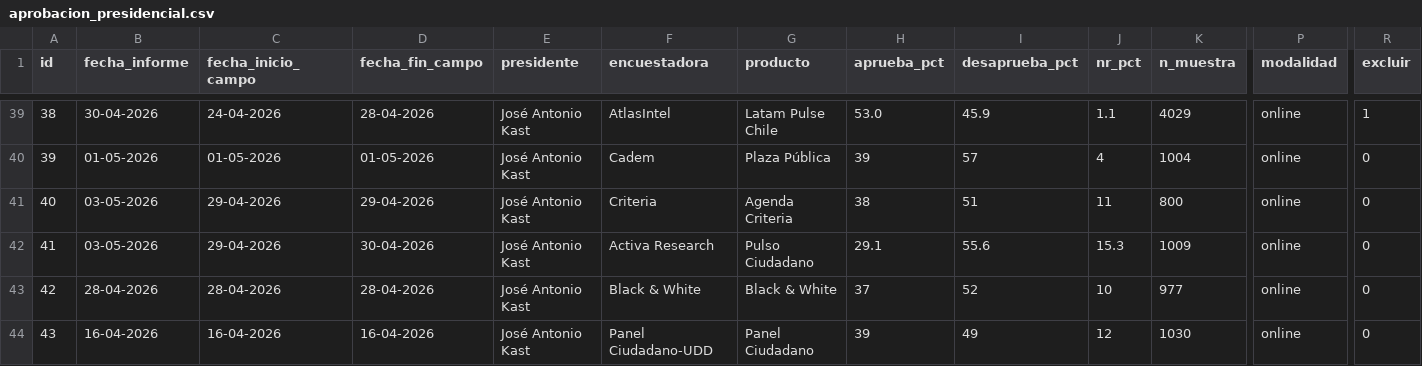
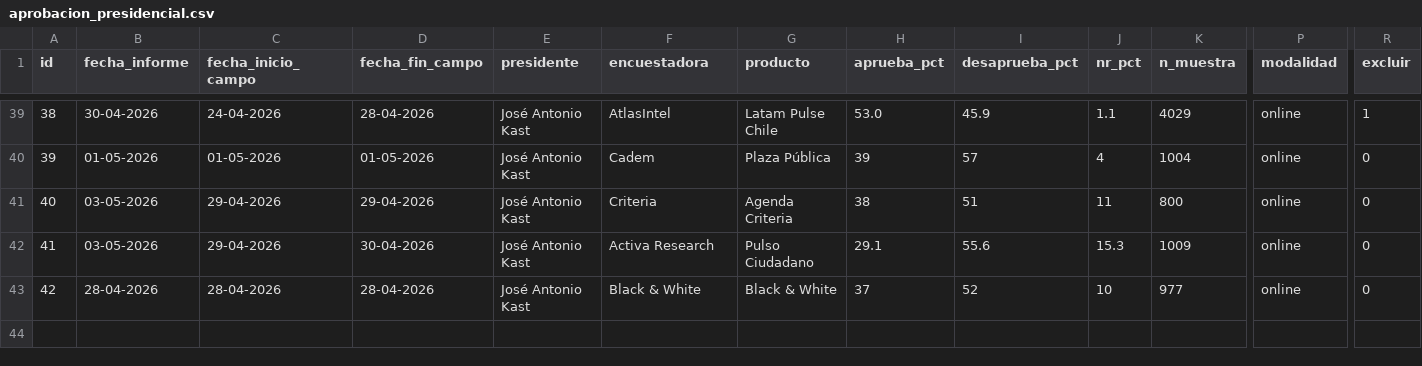
Before and after one commit to cbuzeta/aprobacion-presidencial, a CSV file: data/aprobacion_presidencial.csv, drawn as a sheet; only a part is shown, gaps mark what is left out; rows hold the shown columns only; the diff names each change by its address in the sheet, - before the commit and + after, or states it on an @@ line.

Commit message:
Remove Panel Ciudadano false positive (id=43); add permanent KNOWN_FALSE_POSITIVES filter

```diff
--- a/data/aprobacion_presidencial.csv
+++ b/data/aprobacion_presidencial.csv
-row 44: 43 | 16-04-2026 | 16-04-2026 | 16-04-2026 | José Antonio Kast | Panel Ciudadano-UDD | Panel Ciudadano | 39 | 49 | 12 | 1030 | online | 0
```
Also changed, not shown: 1 other file.
